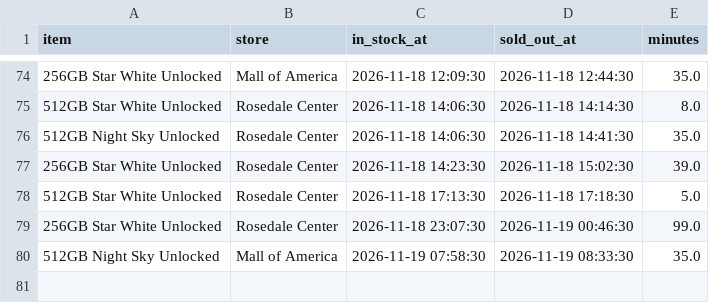
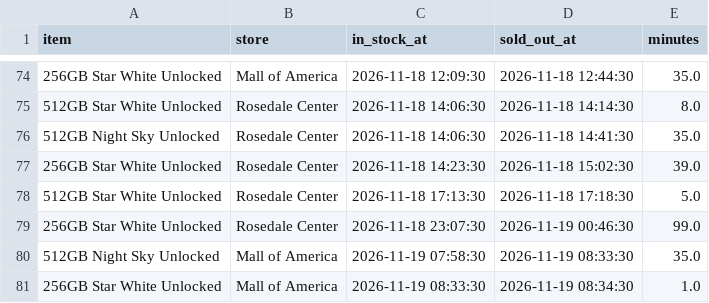
Before and after one commit to striker818/duo-watch, a CSV file: data/stock_history.csv, drawn as a sheet; only a part is shown, gaps mark what is left out.

```diff
--- a/data/stock_history.csv
+++ b/data/stock_history.csv
@@ -80 +80,2 @@ item,store,in_stock_at,sold_out_at,minutes
 512GB Night Sky Unlocked,Mall of America,2026-11-19 07:58:30,2026-11-19 08:33:30,35.0
+256GB Star White Unlocked,Mall of America,2026-11-19 08:33:30,2026-11-19 08:34:30,1.0
```
Also changed, not shown: 1 other file.
